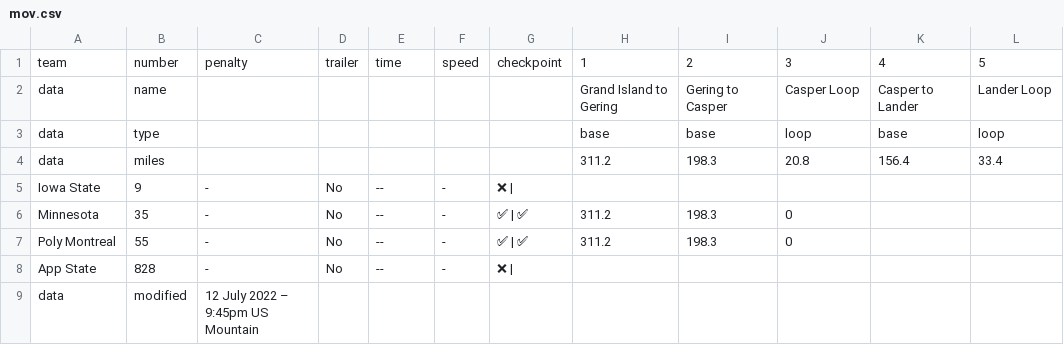
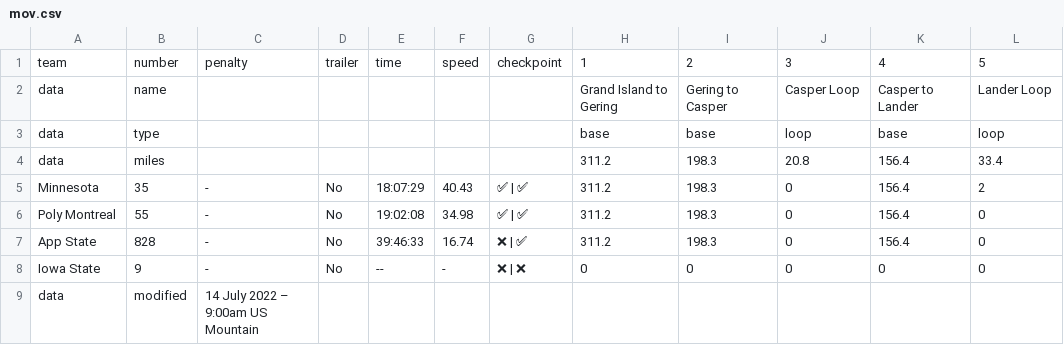
Before and after one commit to jtmullen/asc-fsgp-2022-results, a CSV file: _data/asc/stage2/mov.csv, drawn as a sheet.

```diff
--- a/_data/asc/stage2/mov.csv
+++ b/_data/asc/stage2/mov.csv
@@ -4,6 +4,6 @@ data,type,,,,,,base,base,loop,base,loop
 data,miles,,,,,,311.2,198.3,20.8,156.4,33.4
-Iowa State,9,-,No,--,-,❌ | ,,,,,
-Minnesota,35,-,No,--,-,✅ | ✅,311.2,198.3,0,,
-Poly Montreal,55,-,No,--,-,✅ | ✅,311.2,198.3,0,,
-App State,828,-,No,--,-,❌ | ,,,,,
-data,modified,12 July 2022 – 9:45pm US Mountain,,,,,,,,,
+Minnesota,35,-,No,18:07:29,40.43,✅ | ✅,311.2,198.3,0,156.4,2
+Poly Montreal,55,-,No,19:02:08,34.98,✅ | ✅,311.2,198.3,0,156.4,0
+App State,828,-,No,39:46:33,16.74,❌ | ✅,311.2,198.3,0,156.4,0
+Iowa State,9,-,No,--,-,❌ | ❌,0,0,0,0,0
+data,modified,14 July 2022 – 9:00am US Mountain,,,,,,,,,
```
Also changed, not shown: _data/asc/stage2/mov-score.csv, _data/asc/stage2/sov.csv, 1 other file.
